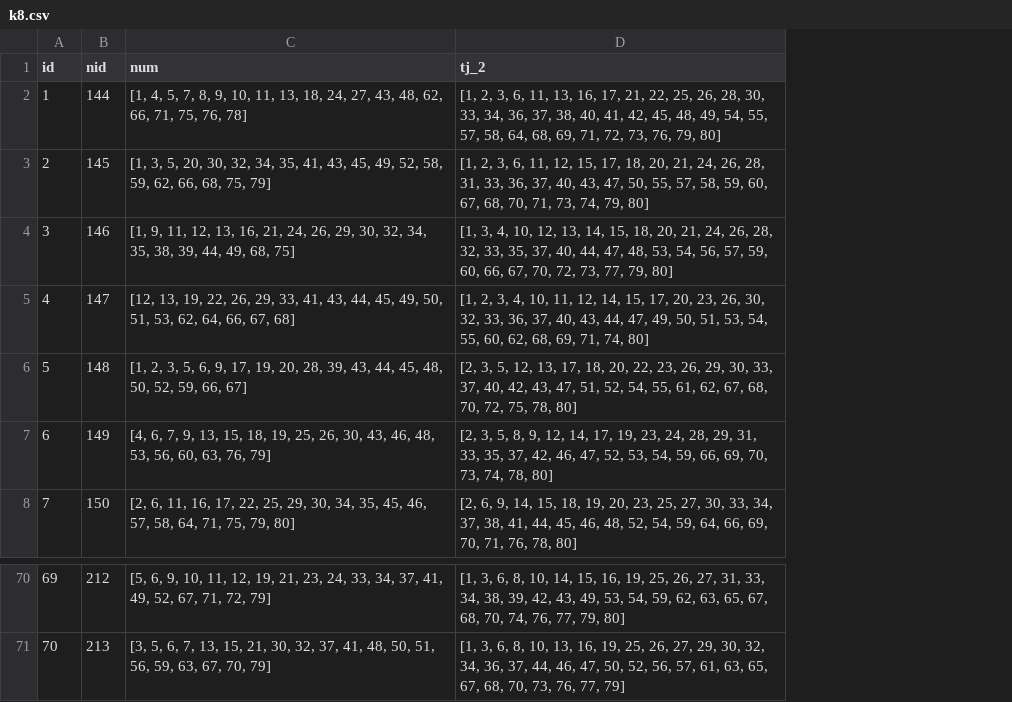
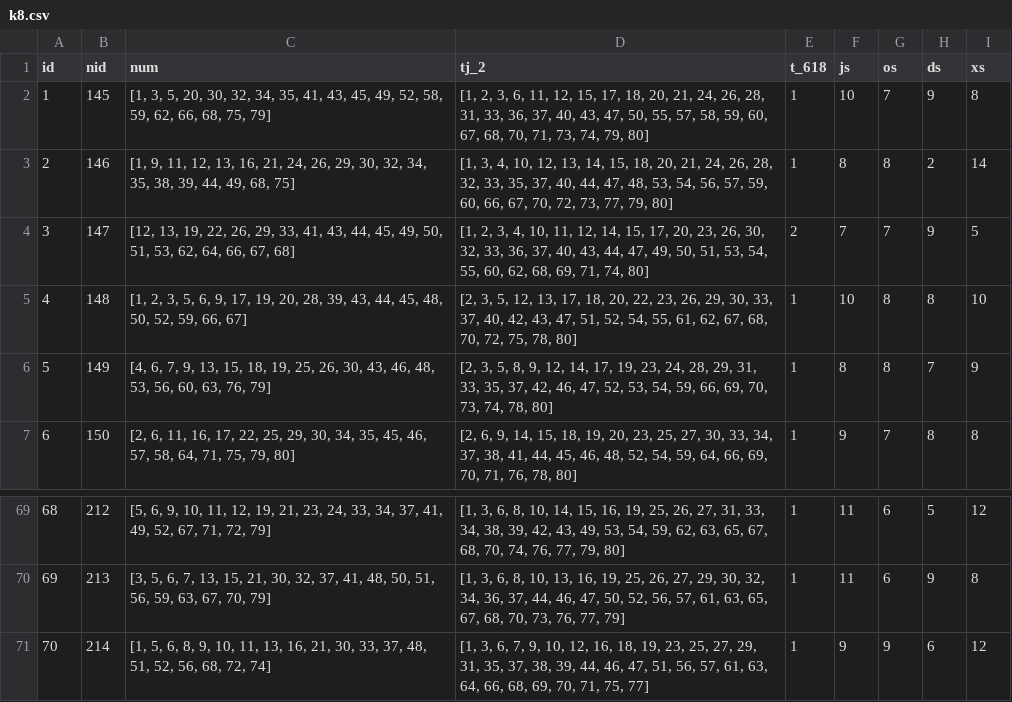
Before and after one commit to hah12345670/test, a CSV file: k8.csv, drawn as a sheet; only a part is shown, gaps mark what is left out; removed rows and columns are numbered as before the commit, all else as after; the diff names each change by its address in the sheet, - before the commit and + after, or states it on an @@ line.

```diff
--- a/k8.csv
+++ b/k8.csv
+column E (t_618), rows 2-7: 1 | 1 | 2 | 1 | 1 | 1; rows 69-70: 1 | 1
+column F (js), rows 2-7: 10 | 8 | 7 | 10 | 8 | 9; rows 69-70: 11 | 11
+column G (os), rows 2-7: 7 | 8 | 7 | 8 | 8 | 7; rows 69-70: 6 | 6
+column H (ds), rows 2-7: 9 | 2 | 9 | 8 | 7 | 8; rows 69-70: 5 | 9
+column I (xs), rows 2-7: 8 | 14 | 5 | 10 | 9 | 8; rows 69-70: 12 | 8
-row 2: 1 | 144 | [1, 4, 5, 7, 8, 9, 10, 11, 13, 18, 24, 27, 43, 48, 62, 66, 71, 75, 76, 78] | [1, 2, 3, 6, 11, 13, 16, 17, 21, 22, 25, 26, 28, 30, 33, 34, 36, 37, 38, 40, 41, 42, 45, 48, 49, 54, 55, 57, 58, 64, 68, 69, 71, 72, 73, 76, 79, 80]
@@ column A (id) renumbered between rows 2 and 70 @@
+row 71: 70 | 214 | [1, 5, 6, 8, 9, 10, 11, 13, 16, 21, 30, 33, 37, 48, 51, 52, 56, 68, 72, 74] | [1, 3, 6, 7, 9, 10, 12, 16, 18, 19, 23, 25, 27, 29, 31, 35, 37, 38, 39, 44, 46, 47, 51, 56, 57, 61, 63, 64, 66, 68, 69, 70, 71, 75, 77] | 1 | 9 | 9 | 6 | 12
```
